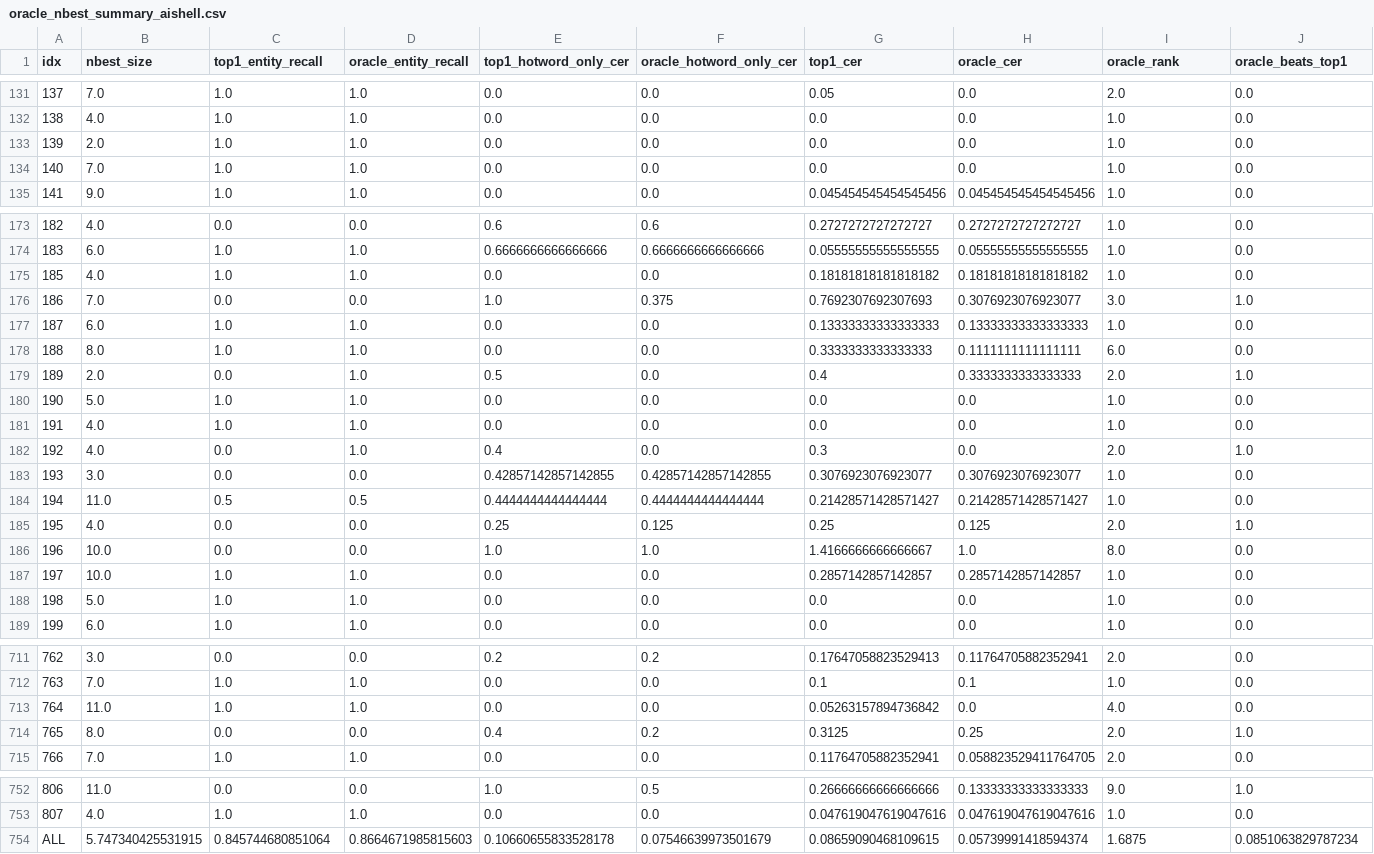
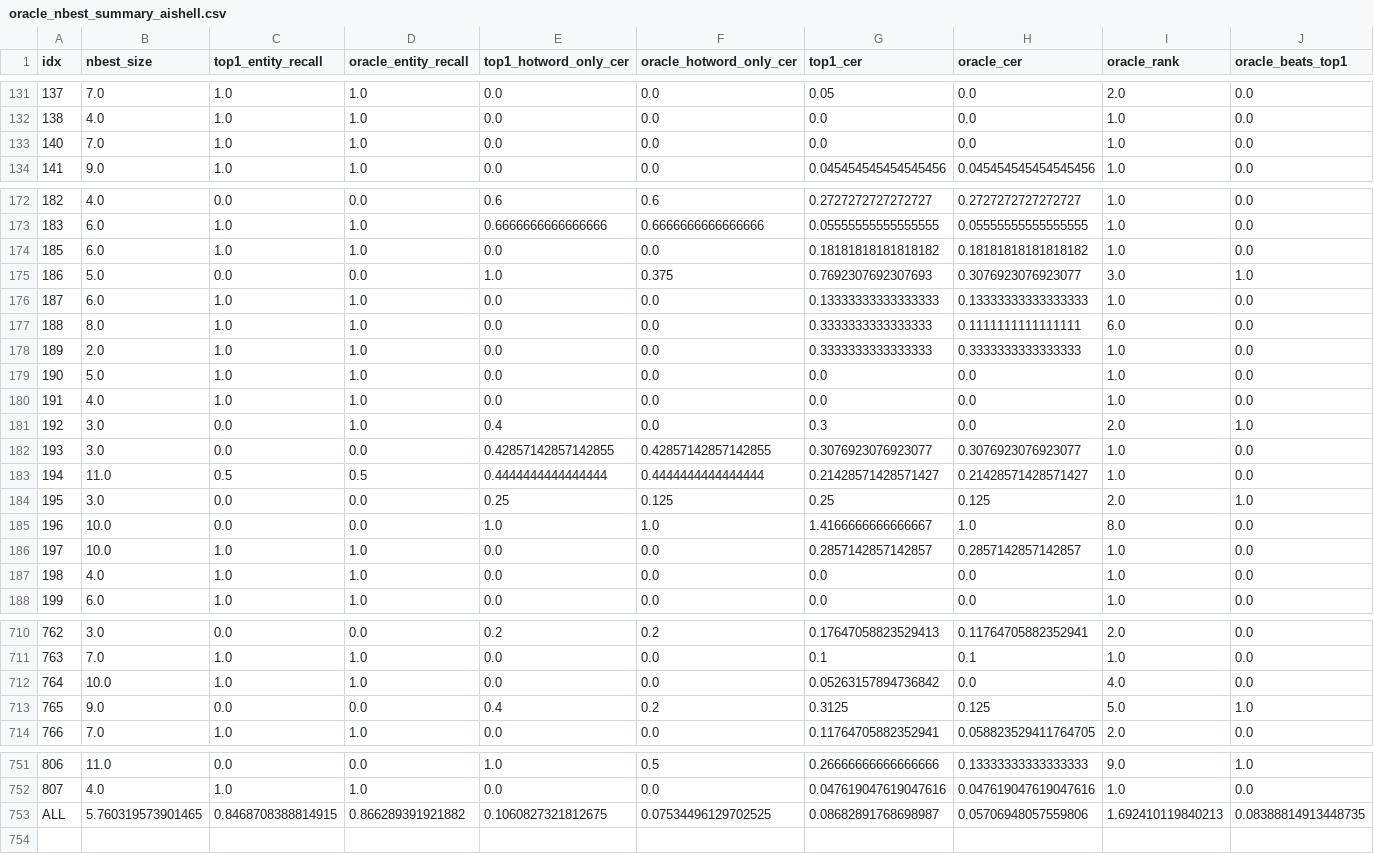
Before and after one commit to sagune/covo, a CSV file: src/logs/oracle_nbest_summary_aishell.csv, drawn as a sheet; only a part is shown, gaps mark what is left out; removed rows and columns are numbered as before the commit, all else as after; rows hold the shown columns only; the diff covers the shown part only; the diff names each change by its address in the sheet, - before the commit and + after, or states it on an @@ line.

```diff
--- a/src/logs/oracle_nbest_summary_aishell.csv
+++ b/src/logs/oracle_nbest_summary_aishell.csv
-row 133: 139 | 2.0 | 1.0 | 1.0 | 0.0 | 0.0 | 0.0 | 0.0 | 1.0 | 0.0
-B174 (nbest_size): 4.0
+B174 (nbest_size): 6.0
-B175 (nbest_size): 7.0
+B175 (nbest_size): 5.0
-C178 (top1_entity_recall): 0.0
+C178 (top1_entity_recall): 1.0
-E178 (top1_hotword_only_cer): 0.5
+E178 (top1_hotword_only_cer): 0.0
-G178 (top1_cer): 0.4
+G178 (top1_cer): 0.3333333333333333
-I178 (oracle_rank): 2.0
+I178 (oracle_rank): 1.0
-J178 (oracle_beats_top1): 1.0
+J178 (oracle_beats_top1): 0.0
-B181 (nbest_size): 4.0
+B181 (nbest_size): 3.0
-B184 (nbest_size): 4.0
+B184 (nbest_size): 3.0
-B187 (nbest_size): 5.0
+B187 (nbest_size): 4.0
-B712 (nbest_size): 11.0
+B712 (nbest_size): 10.0
-B713 (nbest_size): 8.0
+B713 (nbest_size): 9.0
-H713 (oracle_cer): 0.25
+H713 (oracle_cer): 0.125
-I713 (oracle_rank): 2.0
+I713 (oracle_rank): 5.0
-B753 (nbest_size): 5.747340425531915
+B753 (nbest_size): 5.760319573901465
-C753 (top1_entity_recall): 0.845744680851064
+C753 (top1_entity_recall): 0.8468708388814915
-D753 (oracle_entity_recall): 0.8664671985815603
+D753 (oracle_entity_recall): 0.866289391921882
-E753 (top1_hotword_only_cer): 0.10660655833528178
+E753 (top1_hotword_only_cer): 0.1060827321812675
-F753 (oracle_hotword_only_cer): 0.07546639973501679
+F753 (oracle_hotword_only_cer): 0.07534496129702525
-G753 (top1_cer): 0.08659090468109615
+G753 (top1_cer): 0.08682891768698987
-H753 (oracle_cer): 0.05739991418594374
+H753 (oracle_cer): 0.05706948057559806
-I753 (oracle_rank): 1.6875
+I753 (oracle_rank): 1.692410119840213
-J753 (oracle_beats_top1): 0.0851063829787234
+J753 (oracle_beats_top1): 0.08388814913448735
```
Also changed, not shown: 38 edited cells elsewhere in this file, src/logs/oracle_nbest_detail_aishell.csv, src/logs/test_metrics.csv, 3 other files.
